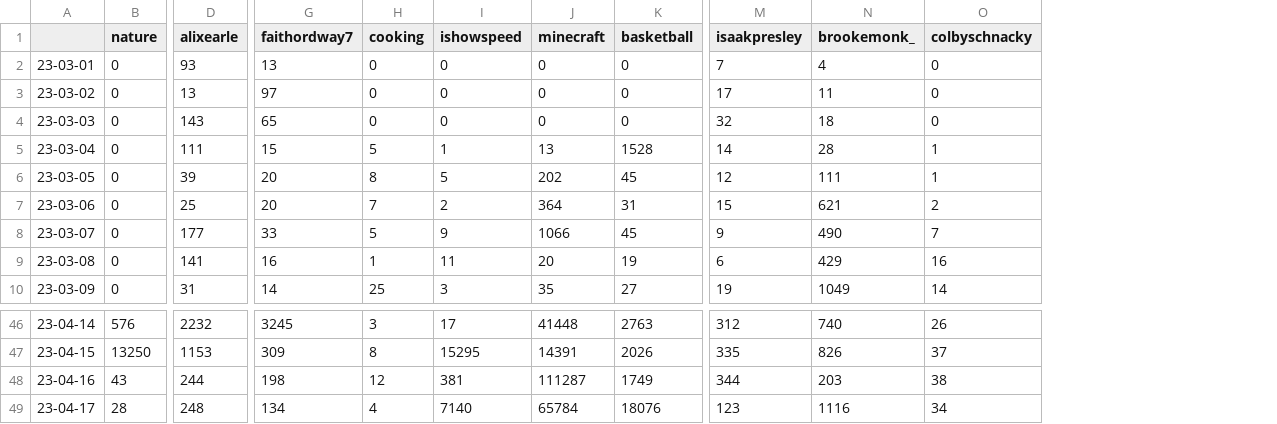
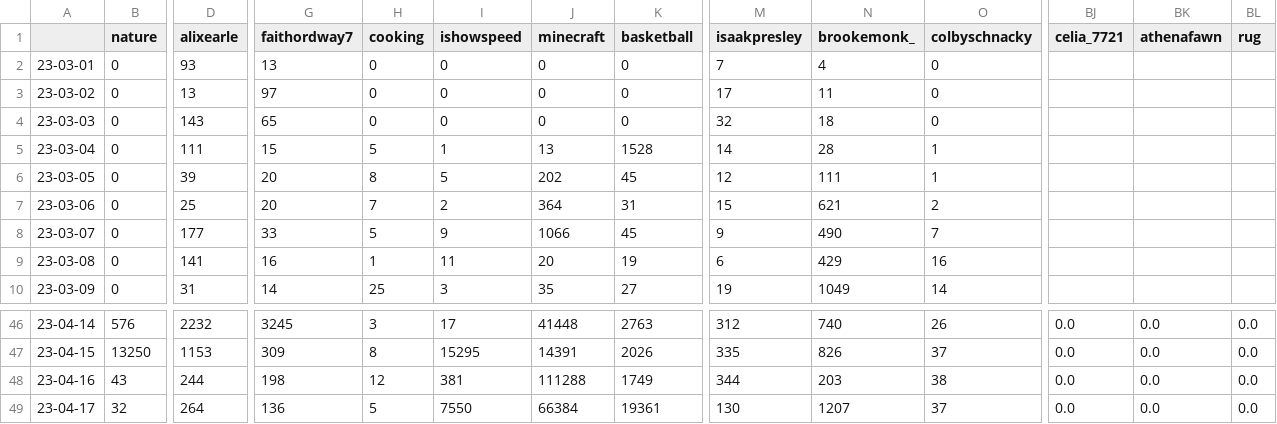
Before and after one commit to sammiphone6/Content_Arbitrage, a CSV file: account_posting/data/stats.csv, drawn as a sheet; only a part is shown, gaps mark what is left out; the diff covers the shown part only; the diff names each change by its address in the sheet, - before the commit and + after, or states it on an @@ line.

```diff
--- a/account_posting/data/stats.csv
+++ b/account_posting/data/stats.csv
+column BJ (celia_7721), rows 46-49: all 0.0
+column BK (athenafawn), rows 46-49: all 0.0
+column BL (rug), rows 46-49: all 0.0
-J48 (minecraft): 111287
+J48 (minecraft): 111288
-B49 (nature): 28
+B49 (nature): 32
-D49 (alixearle): 248
+D49 (alixearle): 264
-G49 (faithordway7): 134
+G49 (faithordway7): 136
-H49 (cooking): 4
+H49 (cooking): 5
-I49 (ishowspeed): 7140
+I49 (ishowspeed): 7550
-J49 (minecraft): 65784
+J49 (minecraft): 66384
-K49 (basketball): 18076
+K49 (basketball): 19361
-M49 (isaakpresley): 123
+M49 (isaakpresley): 130
-N49 (brookemonk_): 1116
+N49 (brookemonk_): 1207
-O49 (colbyschnacky): 34
+O49 (colbyschnacky): 37
```
Also changed, not shown: 22 edited cells elsewhere in this file, 7 other files.
